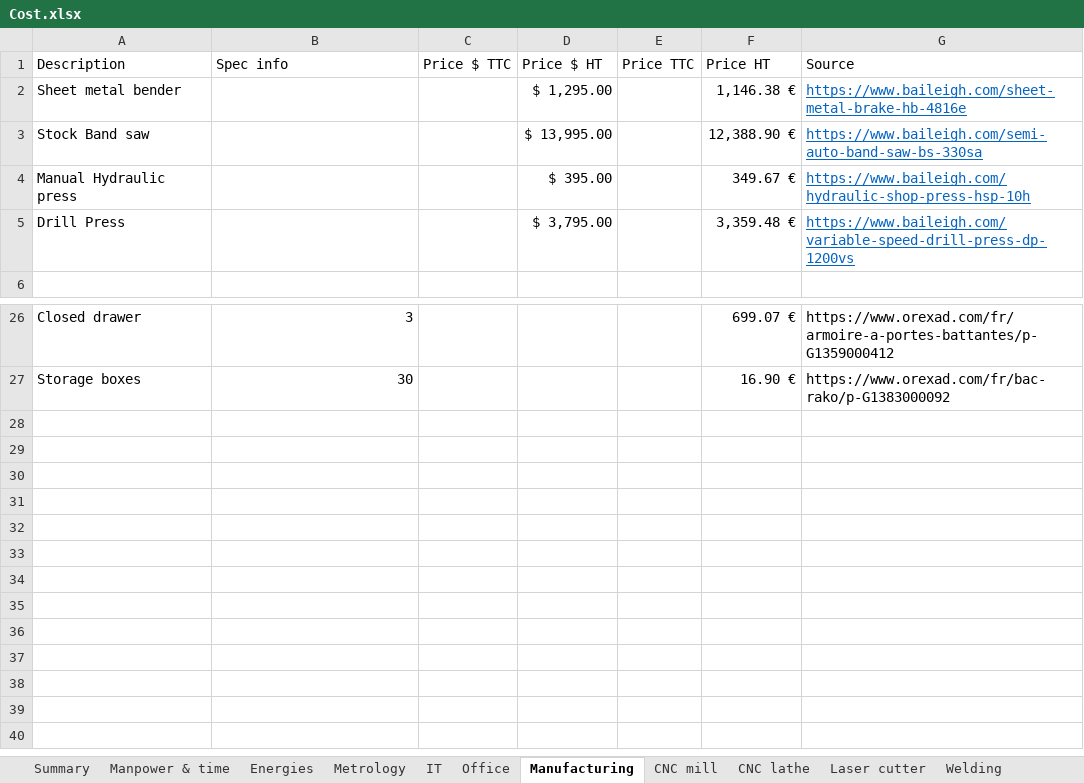
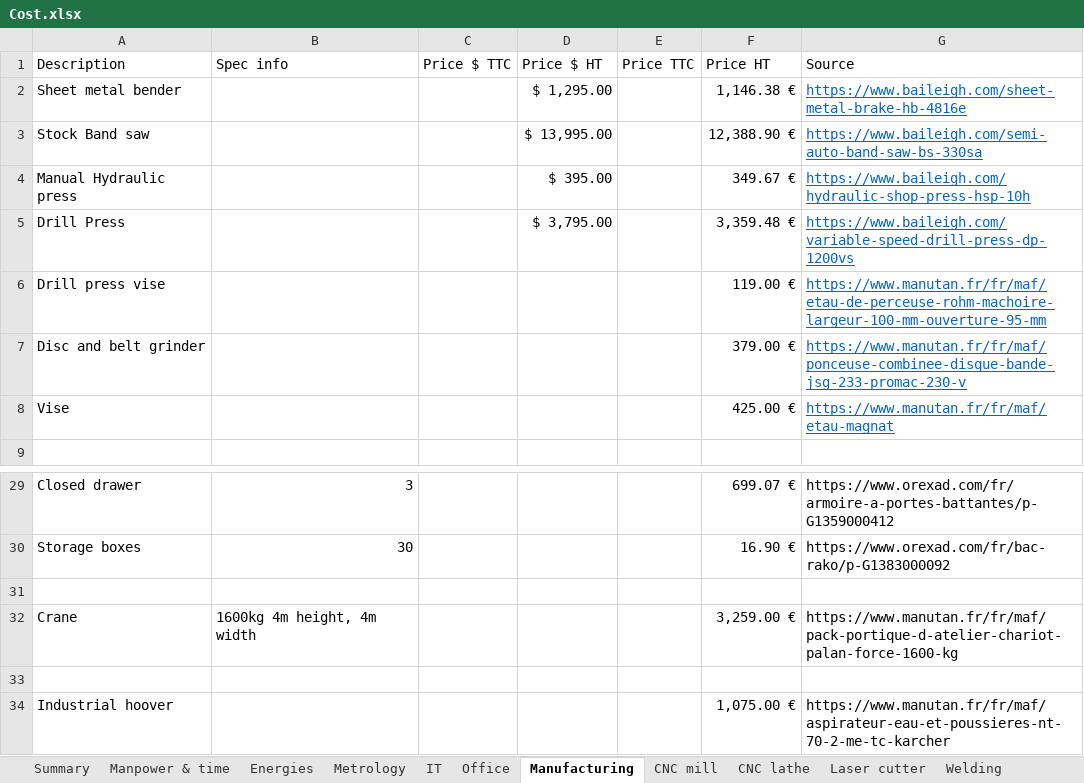
Before and after one commit to EOSCogniton/STUF2019, an Excel workbook: CR - Cost Report/CBOM/Cost.xlsx, sheet Manufacturing, drawn as a sheet; only a part is shown, gaps mark what is left out; values as stored, in another font and other column widths than the file's, no borders; the diff names each change by its address in the sheet, - before the commit and + after, or states it on an @@ line.

```diff
--- a/CR - Cost Report/CBOM/Cost.xlsx (sheet Manufacturing)
+++ b/CR - Cost Report/CBOM/Cost.xlsx (sheet Manufacturing)
+row 6: Drill press vise |  |  |  |  | 119.00 € | https://www.manutan.fr/fr/maf/etau-de-perceuse-rohm-machoire-largeur-100-mm-ouverture-95-mm
+row 7: Disc and belt grinder |  |  |  |  | 379.00 € | https://www.manutan.fr/fr/maf/ponceuse-combinee-disque-bande-jsg-233-promac-230-v
+row 8: Vise |  |  |  |  | 425.00 € | https://www.manutan.fr/fr/maf/etau-magnat
+row 31: (empty)
+row 32: Crane | 1600kg 4m height, 4m width |  |  |  | 3,259.00 € | https://www.manutan.fr/fr/maf/pack-portique-d-atelier-chariot-palan-force-1600-kg
+row 33: (empty)
+row 34: Industrial hoover |  |  |  |  | 1,075.00 € | https://www.manutan.fr/fr/maf/aspirateur-eau-et-poussieres-nt-70-2-me-tc-karcher
```
Also changed, not shown: sheet Summary, sheet Laser cutter, sheet Manpower & time, sheet Energies, sheet Welding, formulas that keep their value, charts or pictures.
